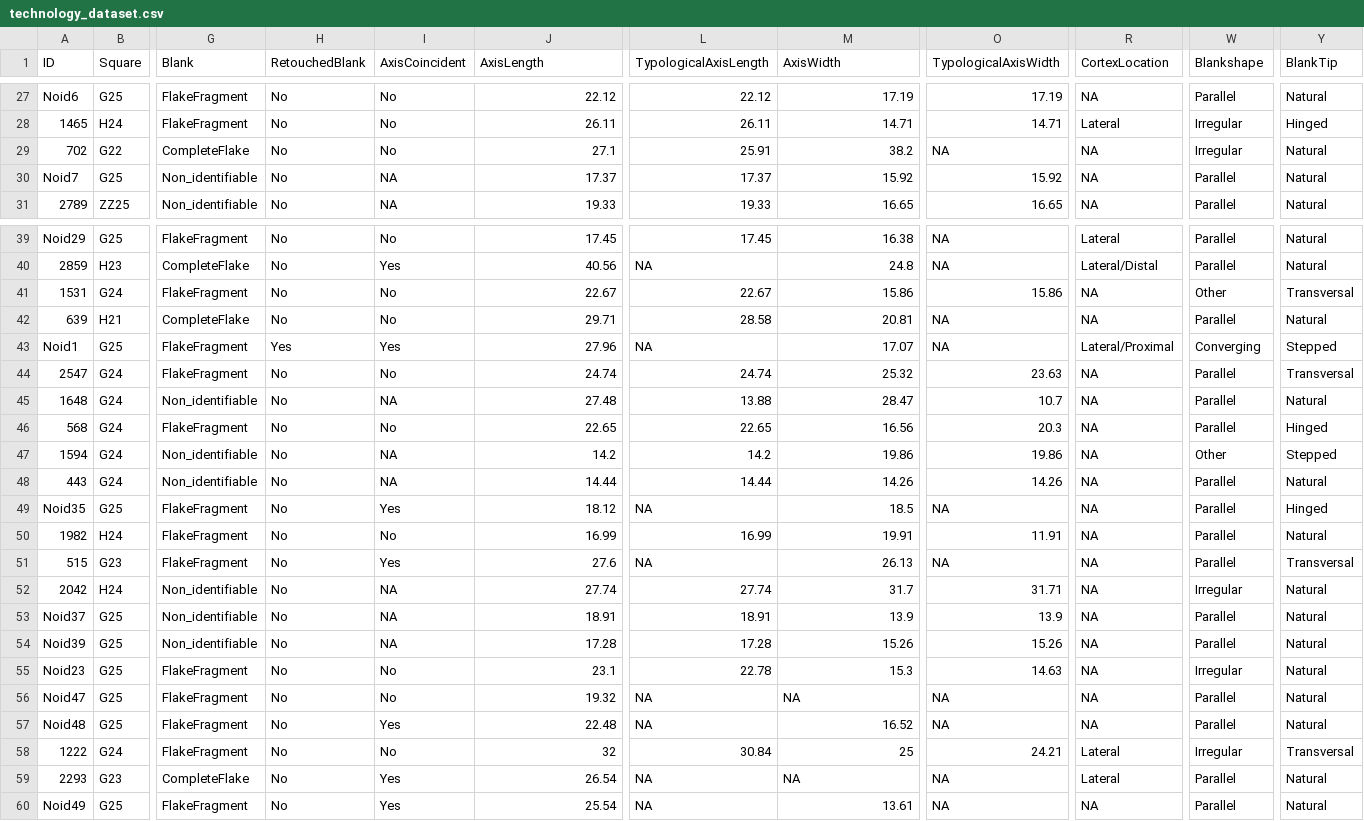
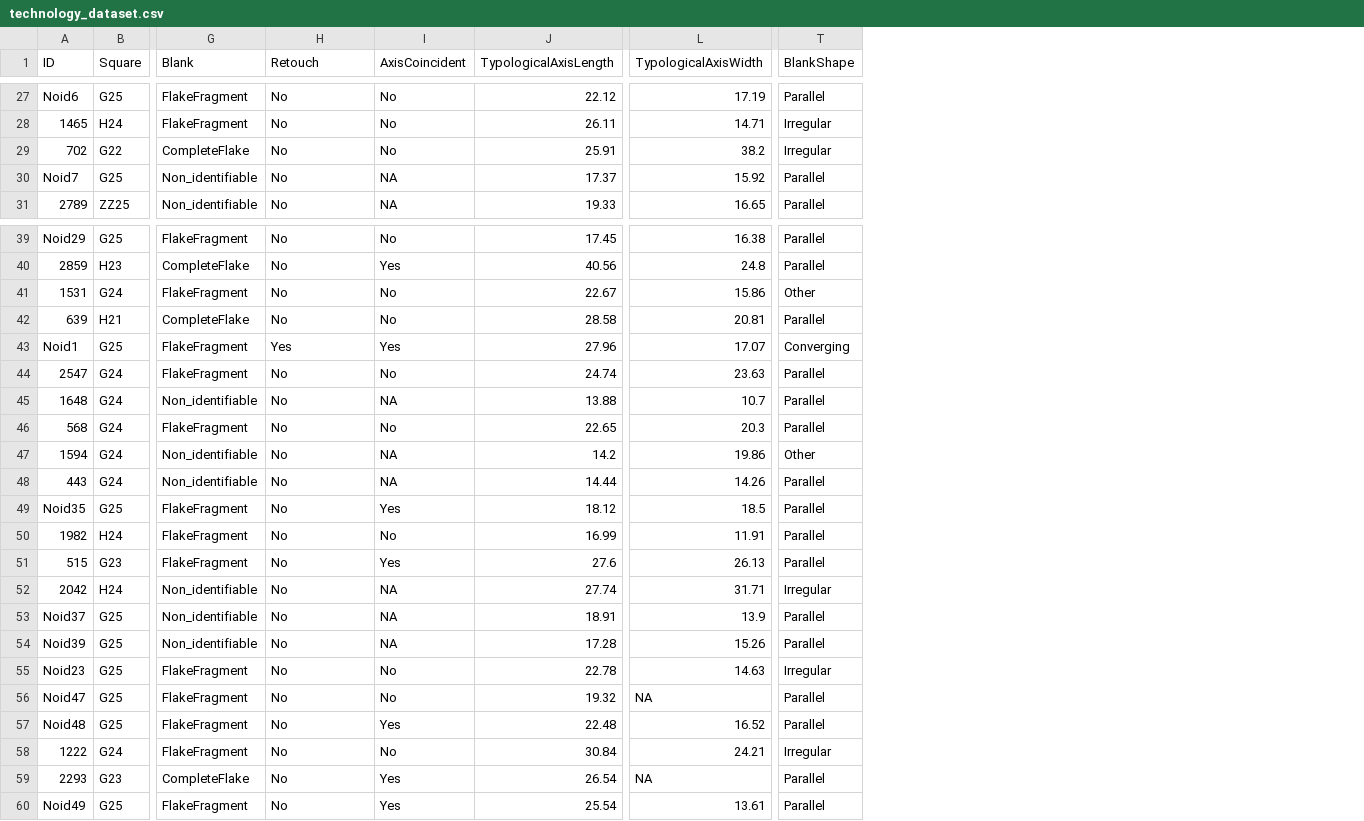
Before and after one commit to jmcascalheira/ScaledPiecesVB, a CSV file: analysis/data/raw_data/technology_dataset.csv, drawn as a sheet; only a part is shown, gaps mark what is left out; removed rows and columns are numbered as before the commit, all else as after; the diff covers the shown part only; the diff names each change by its address in the sheet, - before the commit and + after, or states it on an @@ line.

```diff
--- a/analysis/data/raw_data/technology_dataset.csv
+++ b/analysis/data/raw_data/technology_dataset.csv
-column L (TypologicalAxisLength), rows 27-31: 22.12 | 26.11 | 25.91 | 17.37 | 19.33; rows 39-60: 17.45 | NA | 22.67 | 28.58 | NA | 24.74 | 13.88 | 22.65 | 14.2 | 14.44 | NA | 16.99 | NA | 27.74 | 18.91 | 17.28 | 22.78 | NA | NA | 30.84 | NA | NA
-column O (TypologicalAxisWidth), rows 27-31: 17.19 | 14.71 | NA | 15.92 | 16.65; rows 39-60: NA | NA | 15.86 | NA | NA | 23.63 | 10.7 | 20.3 | 19.86 | 14.26 | NA | 11.91 | NA | 31.71 | 13.9 | 15.26 | 14.63 | NA | NA | 24.21 | NA | NA
-column R (CortexLocation), rows 27-31: NA | Lateral | NA | NA | NA; rows 39-60: Lateral | Lateral/Distal | NA | NA | Lateral/Proximal | NA | NA | NA | NA | NA | NA | NA | NA | NA | NA | NA | NA | NA | NA | Lateral | Lateral | NA
-column Y (BlankTip), rows 27-31: Natural | Hinged | Natural | Natural | Natural; rows 39-60: Natural | Natural | Transversal | Natural | Stepped | Transversal | Natural | Hinged | Stepped | Natural | Hinged | Natural | Transversal | Natural | Natural | Natural | Natural | Natural | Natural | Transversal | Natural | Natural
-H1: RetouchedBlank
+H1: Retouch
-J1: AxisLength
+J1: TypologicalAxisLength
-L1: AxisWidth
+L1: TypologicalAxisWidth
-T1: Blankshape
+T1: BlankShape
-J29 (TypologicalAxisLength): 27.1
+J29 (TypologicalAxisLength): 25.91
-J42 (TypologicalAxisLength): 29.71
+J42 (TypologicalAxisLength): 28.58
-L44 (TypologicalAxisWidth): 25.32
+L44 (TypologicalAxisWidth): 23.63
-J45 (TypologicalAxisLength): 27.48
+J45 (TypologicalAxisLength): 13.88
-L45 (TypologicalAxisWidth): 28.47
+L45 (TypologicalAxisWidth): 10.7
-L46 (TypologicalAxisWidth): 16.56
+L46 (TypologicalAxisWidth): 20.3
-L50 (TypologicalAxisWidth): 19.91
+L50 (TypologicalAxisWidth): 11.91
-L52 (TypologicalAxisWidth): 31.7
+L52 (TypologicalAxisWidth): 31.71
-J55 (TypologicalAxisLength): 23.1
+J55 (TypologicalAxisLength): 22.78
-L55 (TypologicalAxisWidth): 15.3
+L55 (TypologicalAxisWidth): 14.63
-J58 (TypologicalAxisLength): 32
+J58 (TypologicalAxisLength): 30.84
-L58 (TypologicalAxisWidth): 25
+L58 (TypologicalAxisWidth): 24.21
```
Also changed, not shown: 34 edited cells elsewhere in this file, analysis/data/raw_data/functional_attributes.csv, analysis/data/raw_data/technological_attributes.csv, 4 other files.
